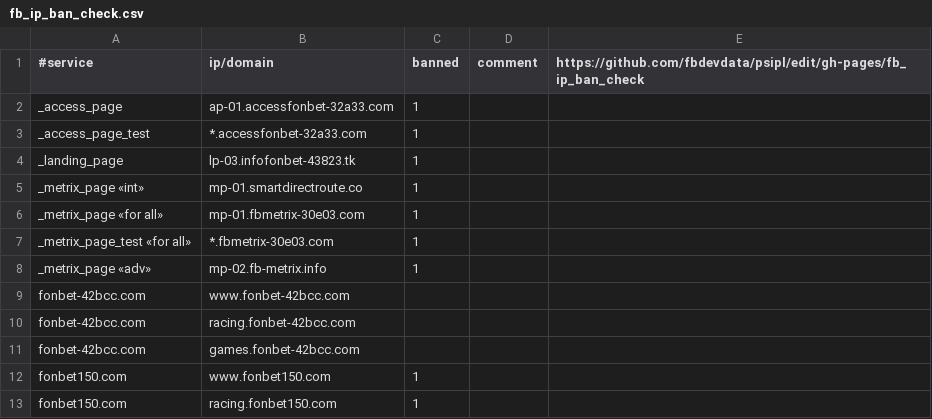
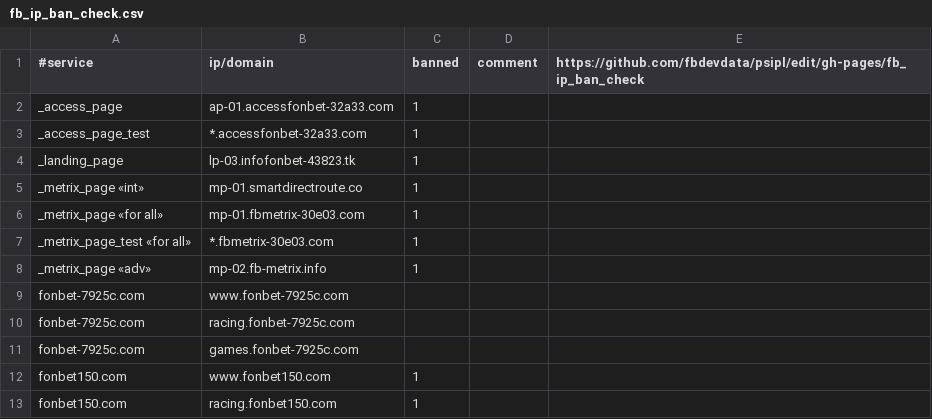
Before and after one commit to fbdevdata/psipl, a CSV file: fb_ip_ban_check.csv, drawn as a sheet; only a part is shown; removed rows and columns are numbered as before the commit, all else as after; the diff names each change by its address in the sheet, - before the commit and + after, or states it on an @@ line.

Commit message:
Update fb_ip_ban_check.csv

```diff
--- a/fb_ip_ban_check.csv
+++ b/fb_ip_ban_check.csv
-row 9: fonbet-42bcc.com | www.fonbet-42bcc.com
-row 10: fonbet-42bcc.com | racing.fonbet-42bcc.com
-row 11: fonbet-42bcc.com | games.fonbet-42bcc.com
+row 9: fonbet-7925c.com | www.fonbet-7925c.com
+row 10: fonbet-7925c.com | racing.fonbet-7925c.com
+row 11: fonbet-7925c.com | games.fonbet-7925c.com
```
